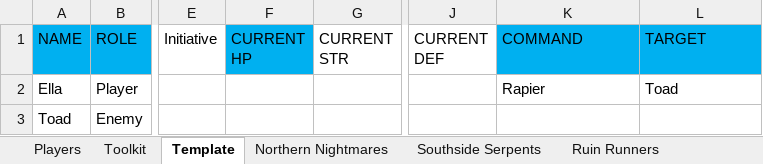
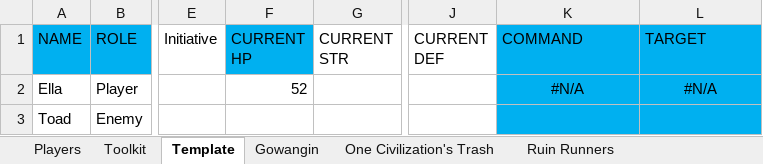
Before and after one commit to ActionIV/pillar, an Excel workbook: Battle Log.xlsm, sheet Template, drawn as a sheet; only a part is shown, gaps mark what is left out; values as stored, in another font and other column widths than the file's, no borders; the diff names each change by its address in the sheet, - before the commit and + after, or states it on an @@ line.

```diff
--- a/Battle Log.xlsm (sheet Template)
+++ b/Battle Log.xlsm (sheet Template)
-sheet tab: Northern Nightmares
-sheet tab: Southside Serpents
+sheet tab: Gowangin
+sheet tab: One Civilization's Trash
-F2 (CURRENT HP): (empty)
+F2 (CURRENT HP): 52
-K2 (COMMAND): Rapier
+K2 (COMMAND): #N/A
-K2:L3 fill: none
+K2:L3 fill: #00B0F0
-K2:L2 alignment: left
+K2:L2 alignment: center
-L2 (TARGET): Toad
+L2 (TARGET): #N/A
```
Also changed, not shown: sheet Toolkit, sheet Players, sheet Ruin Runners, formulas that keep their value, FFL2 Data.xlsx, 3 other files.
